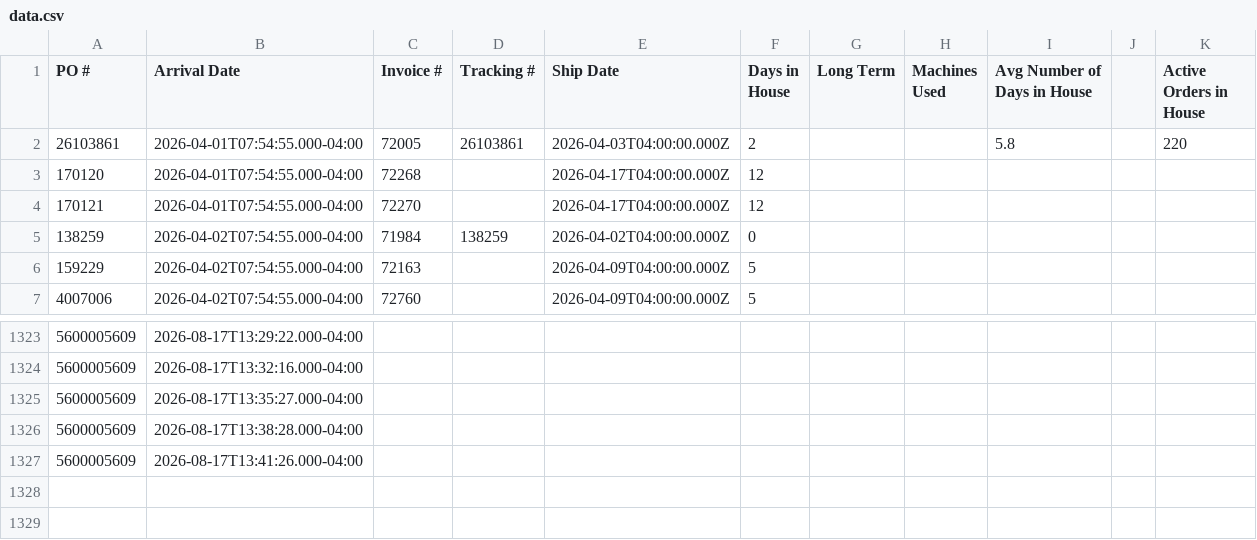
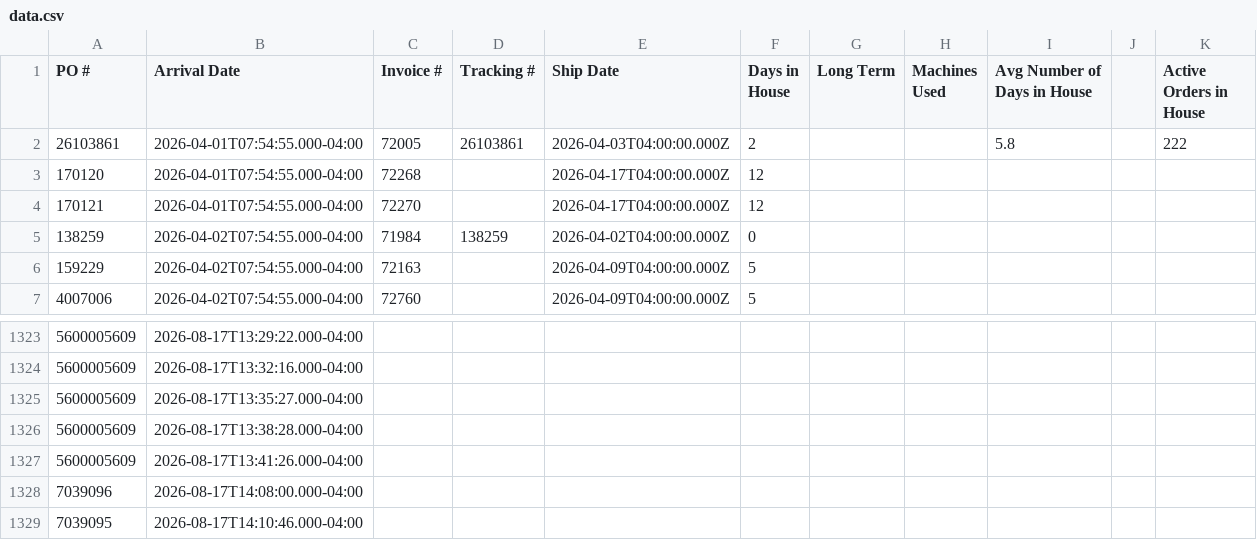
Before and after one commit to cgprecise/pic-dashboard, a CSV file: data.csv, drawn as a sheet; only a part is shown, gaps mark what is left out; the diff names each change by its address in the sheet, - before the commit and + after, or states it on an @@ line.

```diff
--- a/data.csv
+++ b/data.csv
-K2 (Active Orders in House): 220
+K2 (Active Orders in House): 222
+row 1328: 7039096 | 2026-08-17T14:08:00.000-04:00
+row 1329: 7039095 | 2026-08-17T14:10:46.000-04:00
```
